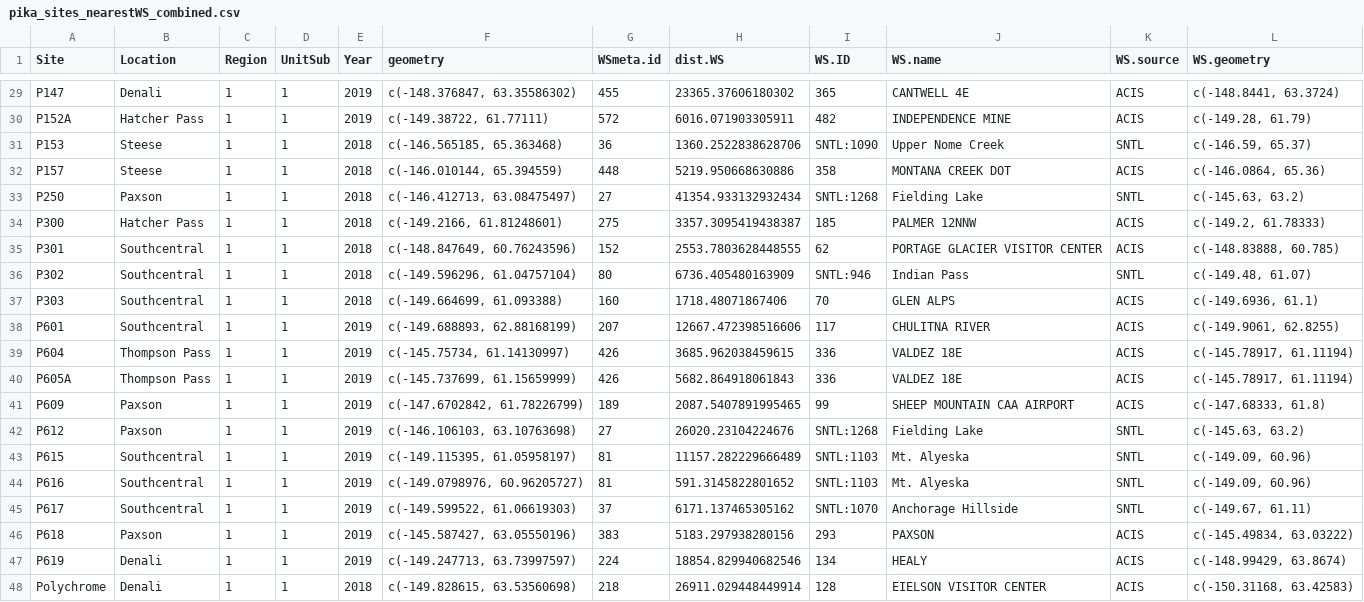
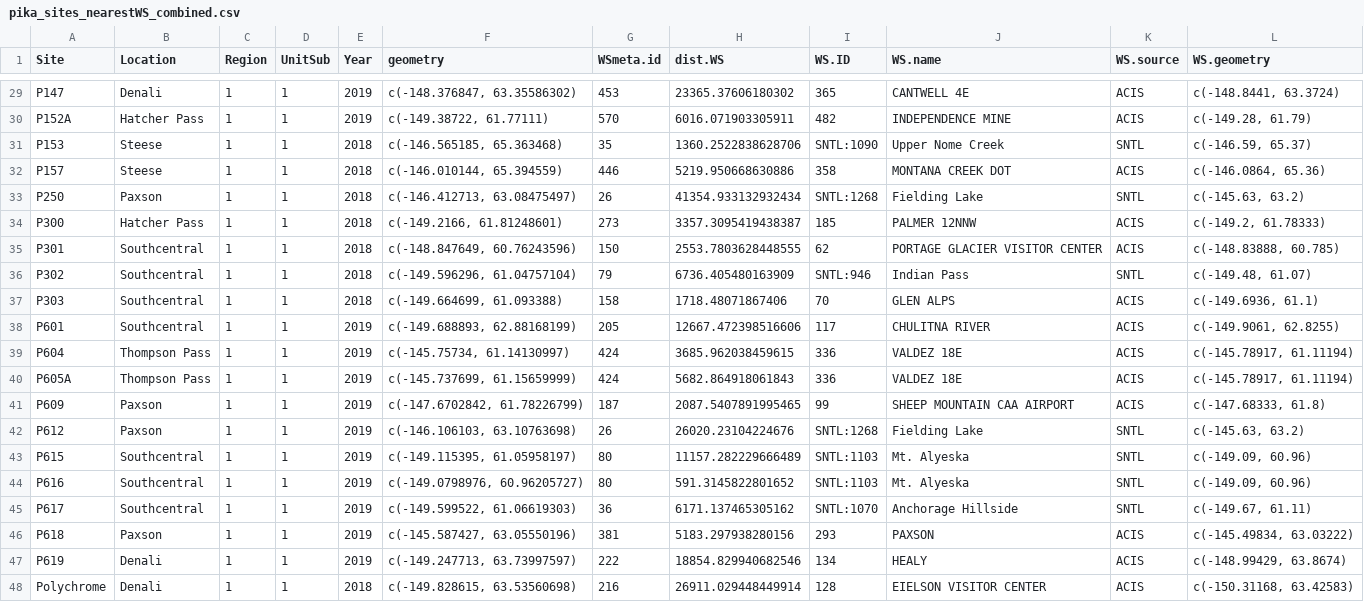
Before and after one commit to jeff-wagner/Pika_distSamp, a CSV file: Pika GetWx/R11_CompileWx_pika/_output/pika_sites_nearestWS_combined.csv, drawn as a sheet; only a part is shown, gaps mark what is left out; the diff covers the shown part only; the diff names each change by its address in the sheet, - before the commit and + after, or states it on an @@ line.

```diff
--- a/Pika GetWx/R11_CompileWx_pika/_output/pika_sites_nearestWS_combined.csv
+++ b/Pika GetWx/R11_CompileWx_pika/_output/pika_sites_nearestWS_combined.csv
-G29 (WSmeta.id): 455
+G29 (WSmeta.id): 453
-G30 (WSmeta.id): 572
+G30 (WSmeta.id): 570
-G31 (WSmeta.id): 36
+G31 (WSmeta.id): 35
-G32 (WSmeta.id): 448
+G32 (WSmeta.id): 446
-G33 (WSmeta.id): 27
+G33 (WSmeta.id): 26
-G34 (WSmeta.id): 275
+G34 (WSmeta.id): 273
-G35 (WSmeta.id): 152
+G35 (WSmeta.id): 150
-G36 (WSmeta.id): 80
+G36 (WSmeta.id): 79
-G37 (WSmeta.id): 160
+G37 (WSmeta.id): 158
-G38 (WSmeta.id): 207
+G38 (WSmeta.id): 205
-G39:G40 (WSmeta.id): 426
+G39:G40 (WSmeta.id): 424
-G41 (WSmeta.id): 189
+G41 (WSmeta.id): 187
-G42 (WSmeta.id): 27
+G42 (WSmeta.id): 26
-G43:G44 (WSmeta.id): 81
+G43:G44 (WSmeta.id): 80
-G45 (WSmeta.id): 37
+G45 (WSmeta.id): 36
-G46 (WSmeta.id): 383
+G46 (WSmeta.id): 381
-G47 (WSmeta.id): 224
+G47 (WSmeta.id): 222
-G48 (WSmeta.id): 218
+G48 (WSmeta.id): 216
```
Also changed, not shown: 37 edited cells elsewhere in this file, 6 other files.
